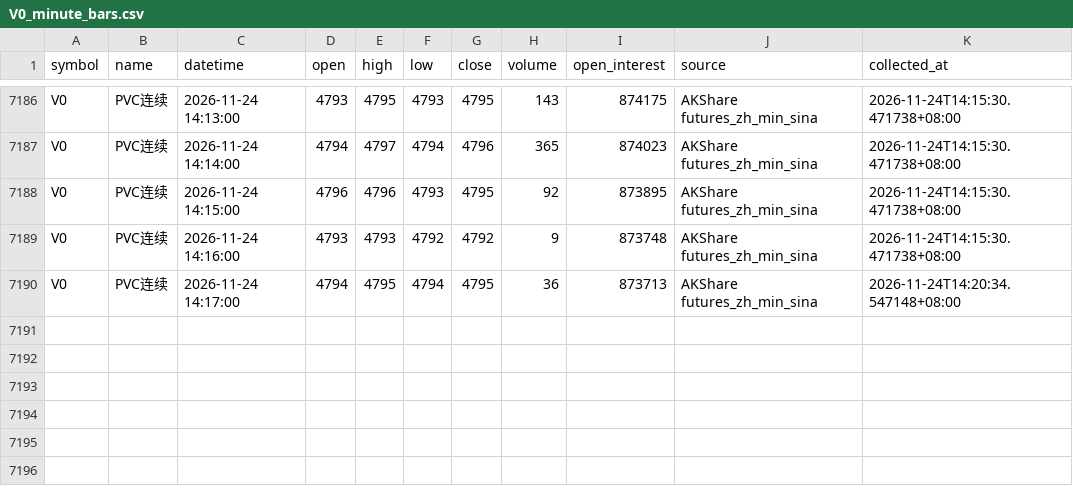
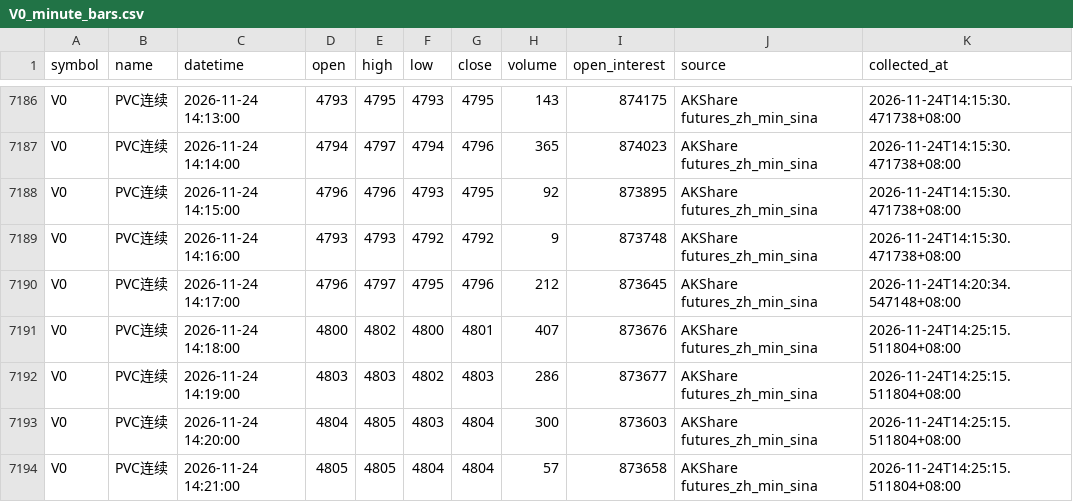
Before and after one commit to luckyjohnlucky/akshare-futures-data, a CSV file: output/V0_minute_bars.csv, drawn as a sheet; only a part is shown, gaps mark what is left out.

```diff
--- a/output/V0_minute_bars.csv
+++ b/output/V0_minute_bars.csv
@@ -7189,2 +7189,6 @@ V0,PVC连续,2026-11-24 14:15:00,4796,4796,4793,4795,92,873895,AKShare futures_z
 V0,PVC连续,2026-11-24 14:16:00,4793,4793,4792,4792,9,873748,AKShare futures_zh_min_sina,2026-11-24T14:15:30.471738+08:00
-V0,PVC连续,2026-11-24 14:17:00,4794,4795,4794,4795,36,873713,AKShare futures_zh_min_sina,2026-11-24T14:20:34.547148+08:00
+V0,PVC连续,2026-11-24 14:17:00,4796,4797,4795,4796,212,873645,AKShare futures_zh_min_sina,2026-11-24T14:20:34.547148+08:00
+V0,PVC连续,2026-11-24 14:18:00,4800,4802,4800,4801,407,873676,AKShare futures_zh_min_sina,2026-11-24T14:25:15.511804+08:00
+V0,PVC连续,2026-11-24 14:19:00,4803,4803,4802,4803,286,873677,AKShare futures_zh_min_sina,2026-11-24T14:25:15.511804+08:00
+V0,PVC连续,2026-11-24 14:20:00,4804,4805,4803,4804,300,873603,AKShare futures_zh_min_sina,2026-11-24T14:25:15.511804+08:00
+V0,PVC连续,2026-11-24 14:21:00,4805,4805,4804,4804,57,873658,AKShare futures_zh_min_sina,2026-11-24T14:25:15.511804+08:00
```
Also changed, not shown: output/L0_minute_bars.csv, output/RB0_minute_bars.csv.
